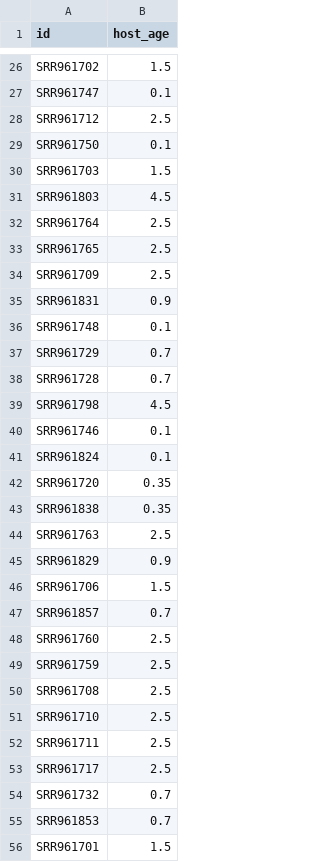
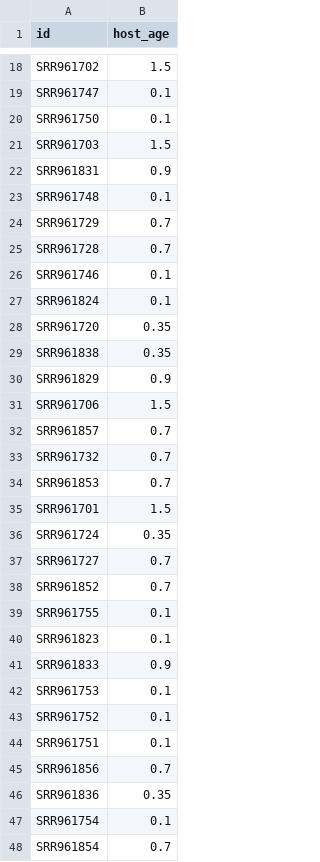
Before and after one commit to LudensZhang/RF_for_infant_development, a CSV file: Regressor/Dataset/metadata.csv, drawn as a sheet; only a part is shown, gaps mark what is left out; the shorter side is filled out with more unchanged rows; the diff covers the shown part only.

Commit message:
update Regressor

```diff
--- a/Regressor/Dataset/metadata.csv
+++ b/Regressor/Dataset/metadata.csv
@@ -27,9 +19,4 @@ SRR961702,1.5
 SRR961747,0.1
-SRR961712,2.5
 SRR961750,0.1
 SRR961703,1.5
-SRR961803,4.5
-SRR961764,2.5
-SRR961765,2.5
-SRR961709,2.5
 SRR961831,0.9
@@ -38,3 +25,2 @@ SRR961729,0.7
 SRR961728,0.7
-SRR961798,4.5
 SRR961746,0.1
@@ -43,3 +29,2 @@ SRR961720,0.35
 SRR961838,0.35
-SRR961763,2.5
 SRR961829,0.9
@@ -47,8 +32,2 @@ SRR961706,1.5
 SRR961857,0.7
-SRR961760,2.5
-SRR961759,2.5
-SRR961708,2.5
-SRR961710,2.5
-SRR961711,2.5
-SRR961717,2.5
 SRR961732,0.7
```
Also changed, not shown: 56 removed rows elsewhere in this file, 6 other files.
